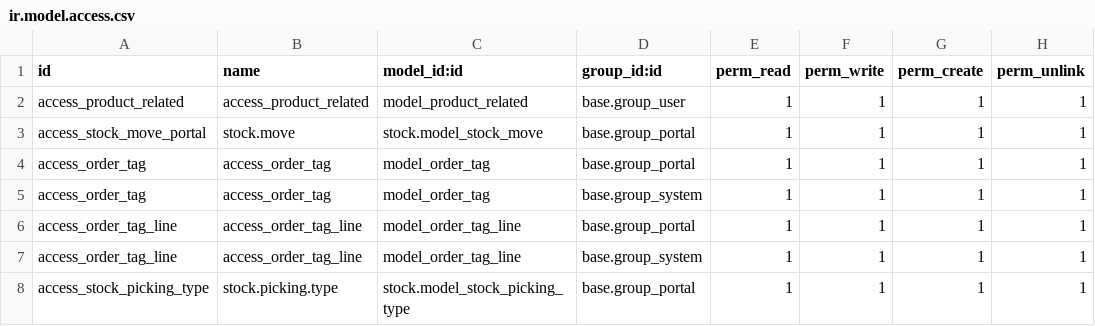
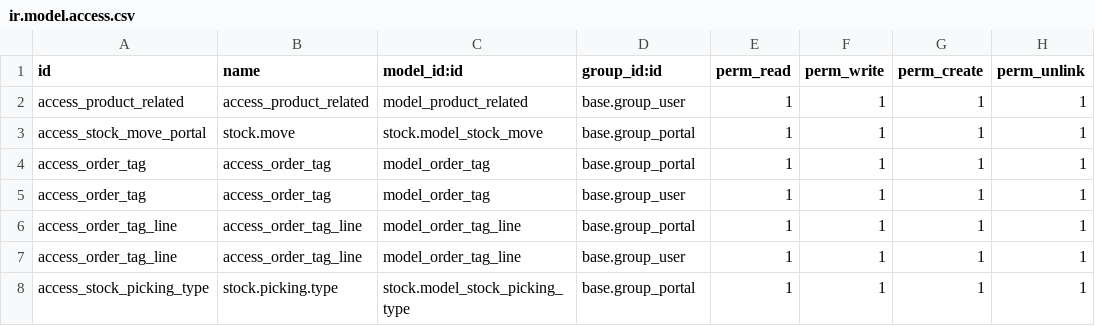
Before and after one commit to Shalom-Led/Ledpax, a CSV file: ledpax/security/ir.model.access.csv, drawn as a sheet.

Commit message:
[ADD]Changes in security file

```diff
--- a/ledpax/security/ir.model.access.csv
+++ b/ledpax/security/ir.model.access.csv
@@ -4,5 +4,5 @@ access_stock_move_portal,stock.move,stock.model_stock_move,base.group_portal,1,1
 access_order_tag,access_order_tag,model_order_tag,base.group_portal,1,1,1,1
-access_order_tag,access_order_tag,model_order_tag,base.group_system,1,1,1,1
+access_order_tag,access_order_tag,model_order_tag,base.group_user,1,1,1,1
 access_order_tag_line,access_order_tag_line,model_order_tag_line,base.group_portal,1,1,1,1
-access_order_tag_line,access_order_tag_line,model_order_tag_line,base.group_system,1,1,1,1
+access_order_tag_line,access_order_tag_line,model_order_tag_line,base.group_user,1,1,1,1
 access_stock_picking_type,stock.picking.type,stock.model_stock_picking_type,base.group_portal,1,1,1,1
```
